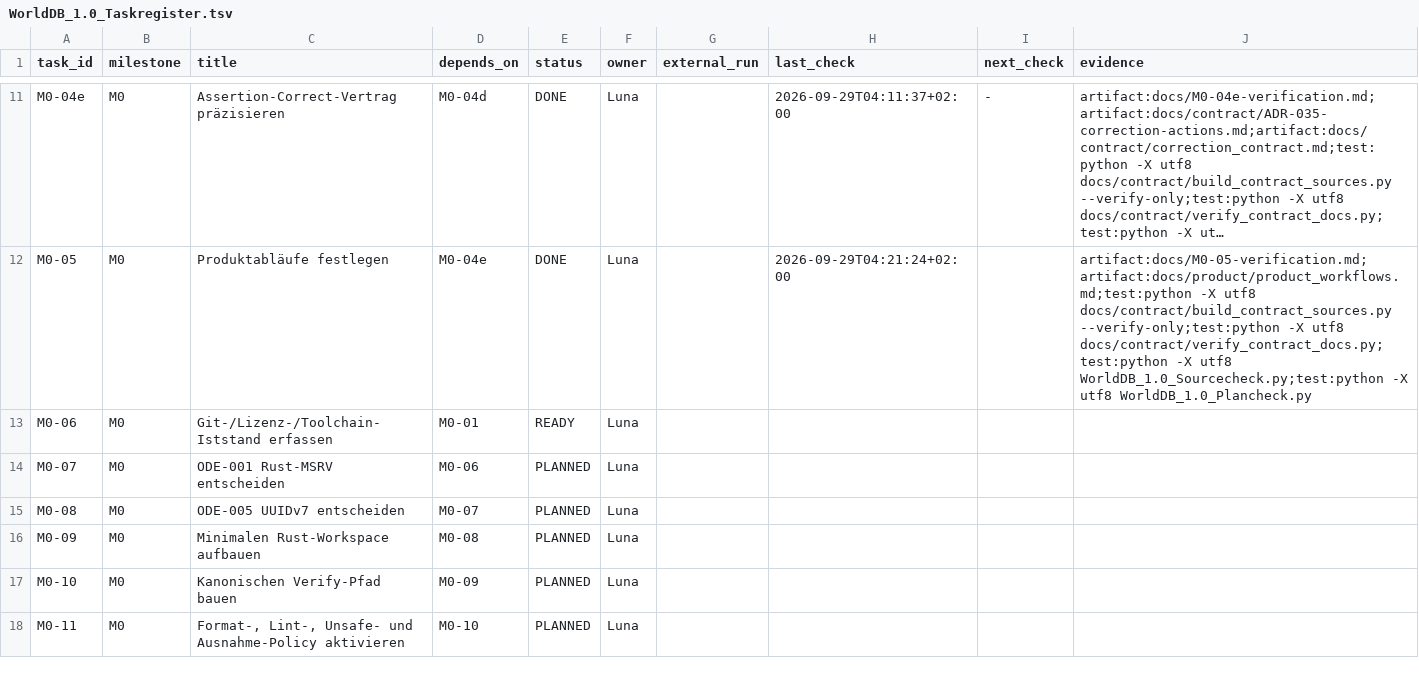
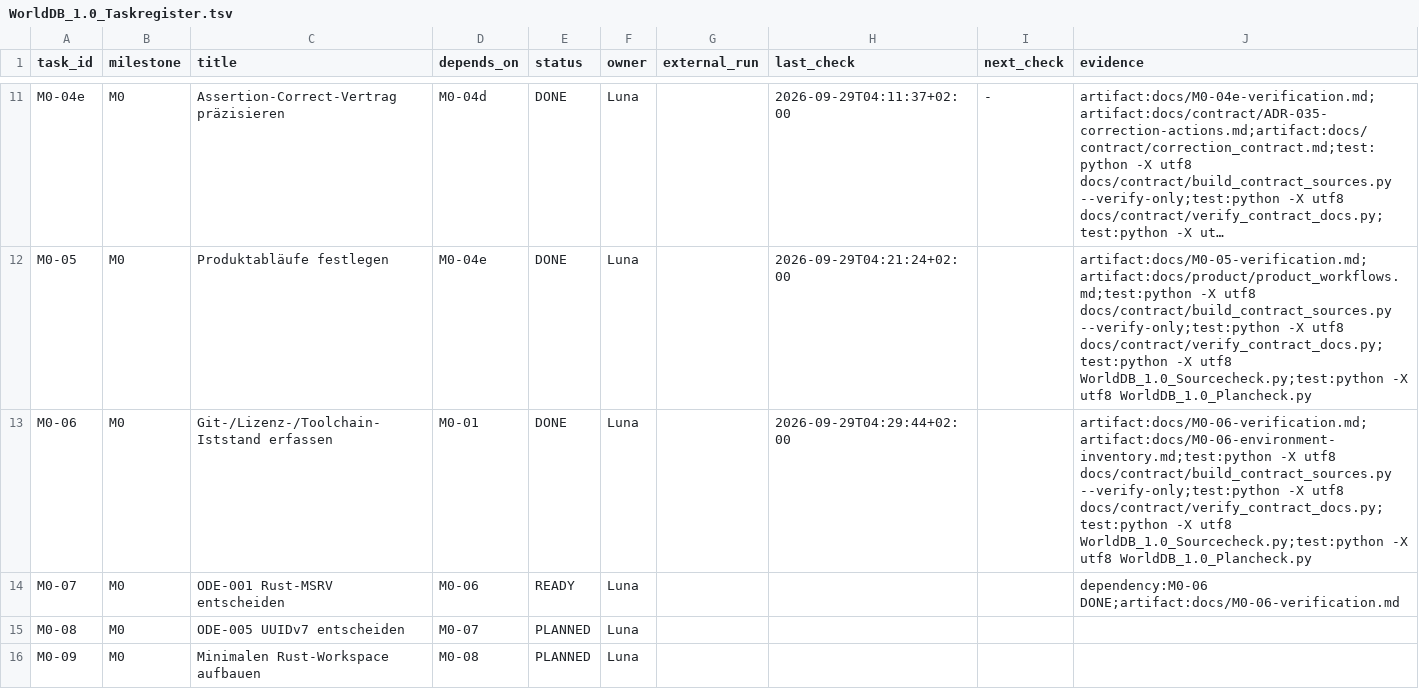
Before and after one commit to klarck36/WorldDB, a TSV file: WorldDB_1.0_Taskregister.tsv, drawn as a sheet; only a part is shown, gaps mark what is left out; the shorter side is filled out with more unchanged rows; long unchanged cells end in …; the diff names each change by its address in the sheet, - before the commit and + after, or states it on an @@ line.

Commit message:
chore: close WorldDB M0-06

```diff
--- a/WorldDB_1.0_Taskregister.tsv
+++ b/WorldDB_1.0_Taskregister.tsv
-E13 (status): READY
+E13 (status): DONE
-H13 (last_check): (empty)
+H13 (last_check): 2026-09-29T04:29:44+02:00
-J13 (evidence): (empty)
+J13 (evidence): artifact:docs/M0-06-verification.md;artifact:docs/M0-06-environment-inventory.md;test:python -X utf8 docs/contract/build_contract_sources.py --verify-only;test:python -X utf8 docs/contract/verify_contract_docs.py;test:python -X utf8 WorldDB_1.0_Sourcecheck.py;test:python -X utf8 WorldDB_1.0_Plancheck.py
-E14 (status): PLANNED
+E14 (status): READY
-J14 (evidence): (empty)
+J14 (evidence): dependency:M0-06 DONE;artifact:docs/M0-06-verification.md
```
Also changed, not shown: 3 other files.
